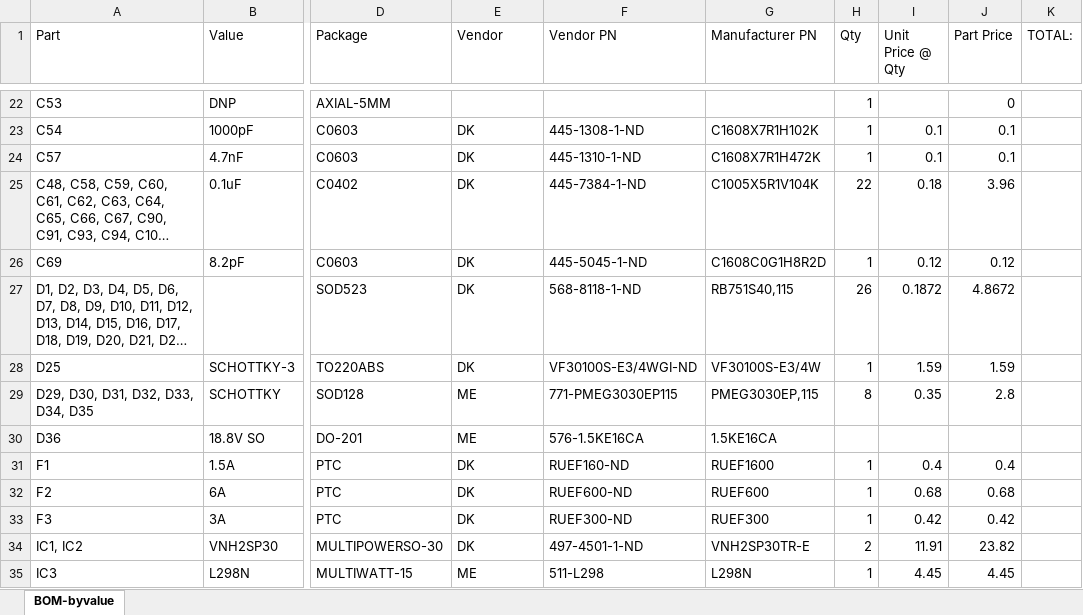
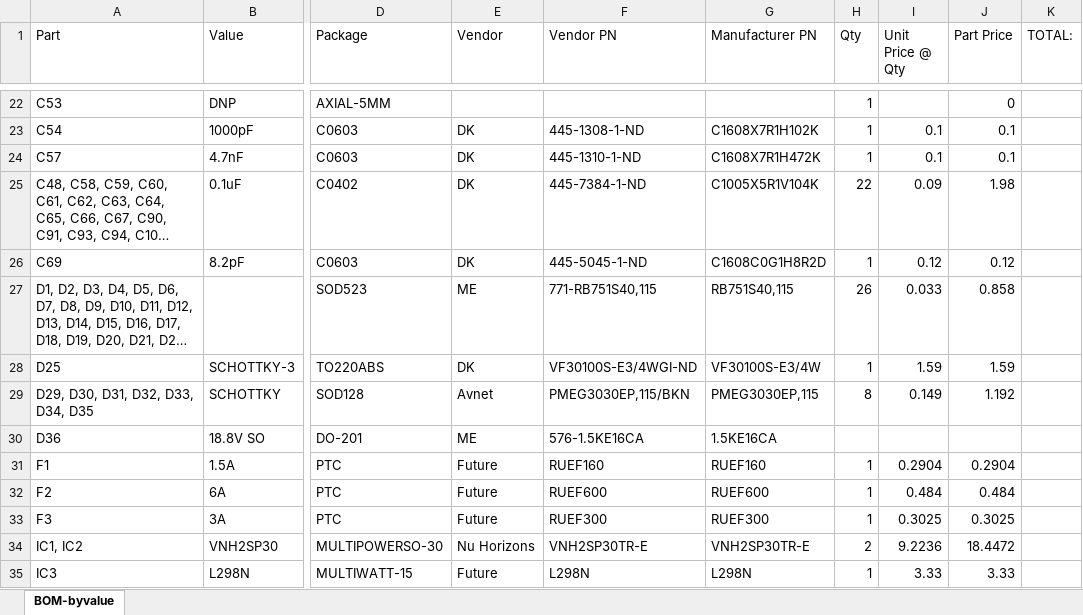
Before and after one commit to jbaker0428/Unified-Robotics-Development-Board, an Excel workbook: Documentation/BOM-byvalue.xlsx, sheet BOM-byvalue, drawn as a sheet; only a part is shown, gaps mark what is left out; long unchanged cells end in …; values as stored, in another font and other column widths than the file's, no borders; the diff covers the shown part only; the diff names each change by its address in the sheet, - before the commit and + after, or states it on an @@ line.

Commit message:
Updated prices and did some shopping around.
Managed to cut about $40 off the single-unit BOM cost thanks to Octopart.

Signed-off-by: Joe Baker <jbaker@alum.wpi.edu>

```diff
--- a/Documentation/BOM-byvalue.xlsx (sheet BOM-byvalue)
+++ b/Documentation/BOM-byvalue.xlsx (sheet BOM-byvalue)
-I25 (Unit Price @ Qty): 0.18
+I25 (Unit Price @ Qty): 0.09
-J25 (Part Price): 3.96
+J25 (Part Price): 1.98
-E27 (Vendor): DK
+E27 (Vendor): ME
-F27 (Vendor PN): 568-8118-1-ND
+F27 (Vendor PN): 771-RB751S40,115
-I27 (Unit Price @ Qty): 0.1872
+I27 (Unit Price @ Qty): 0.033
-J27 (Part Price): 4.8672
+J27 (Part Price): 0.858
-E29 (Vendor): ME
+E29 (Vendor): Avnet
-F29 (Vendor PN): 771-PMEG3030EP115
+F29 (Vendor PN): PMEG3030EP,115/BKN
-I29 (Unit Price @ Qty): 0.35
+I29 (Unit Price @ Qty): 0.149
-J29 (Part Price): 2.8
+J29 (Part Price): 1.192
-E31:E33 (Vendor): DK
+E31:E33 (Vendor): Future
-F31 (Vendor PN): RUEF160-ND
+F31 (Vendor PN): RUEF160
-G31 (Manufacturer PN): RUEF1600
+G31 (Manufacturer PN): RUEF160
-I31 (Unit Price @ Qty): 0.4
+I31 (Unit Price @ Qty): 0.2904
-J31 (Part Price): 0.4
+J31 (Part Price): 0.2904
-F32 (Vendor PN): RUEF600-ND
+F32 (Vendor PN): RUEF600
-I32 (Unit Price @ Qty): 0.68
+I32 (Unit Price @ Qty): 0.484
-J32 (Part Price): 0.68
+J32 (Part Price): 0.484
-F33 (Vendor PN): RUEF300-ND
+F33 (Vendor PN): RUEF300
-I33 (Unit Price @ Qty): 0.42
+I33 (Unit Price @ Qty): 0.3025
-J33 (Part Price): 0.42
+J33 (Part Price): 0.3025
-E34 (Vendor): DK
+E34 (Vendor): Nu Horizons
-F34 (Vendor PN): 497-4501-1-ND
+F34 (Vendor PN): VNH2SP30TR-E
-I34 (Unit Price @ Qty): 11.91
+I34 (Unit Price @ Qty): 9.2236
-J34 (Part Price): 23.82
+J34 (Part Price): 18.4472
-E35 (Vendor): ME
+E35 (Vendor): Future
-F35 (Vendor PN): 511-L298
+F35 (Vendor PN): L298N
-I35 (Unit Price @ Qty): 4.45
+I35 (Unit Price @ Qty): 3.33
-J35 (Part Price): 4.45
+J35 (Part Price): 3.33
```
Also changed, not shown: 174 edited cells elsewhere in this sheet.
